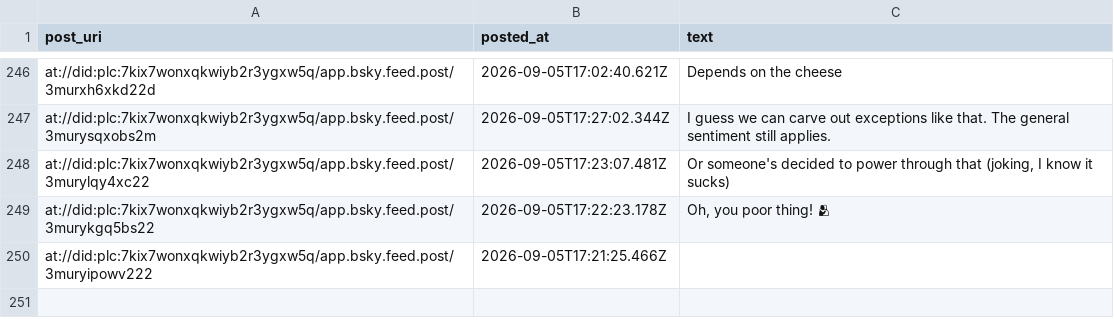
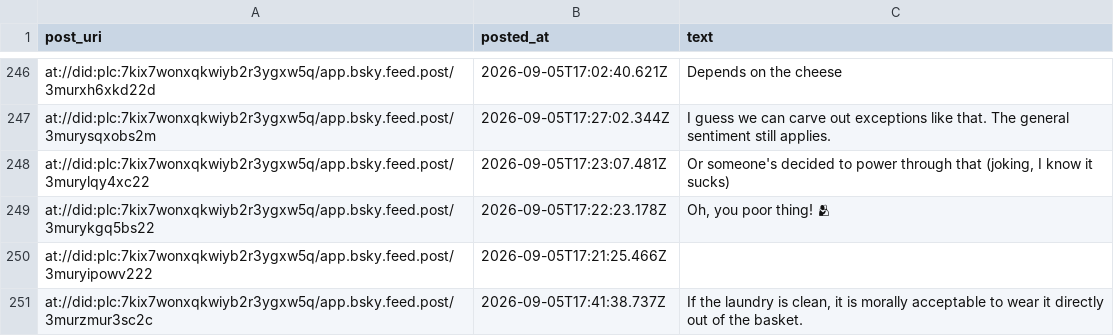
Before and after one commit to IcarusQD/bluesky-collector, a CSV file: data/posts.csv, drawn as a sheet; only a part is shown, gaps mark what is left out.

```diff
--- a/data/posts.csv
+++ b/data/posts.csv
@@ -314 +314,2 @@ at://did:plc:7kix7wonxqkwiyb2r3ygxw5q/app.bsky.feed.post/3murykgq5bs22,2026-09-0
 at://did:plc:7kix7wonxqkwiyb2r3ygxw5q/app.bsky.feed.post/3muryipowv222,2026-09-05T17:21:25.466Z,
+at://did:plc:7kix7wonxqkwiyb2r3ygxw5q/app.bsky.feed.post/3murzmur3sc2c,2026-09-05T17:41:38.737Z,"If the laundry is clean, it is morally acceptable to wear it directly out of the basket."
```
Also changed, not shown: 1 other file.
